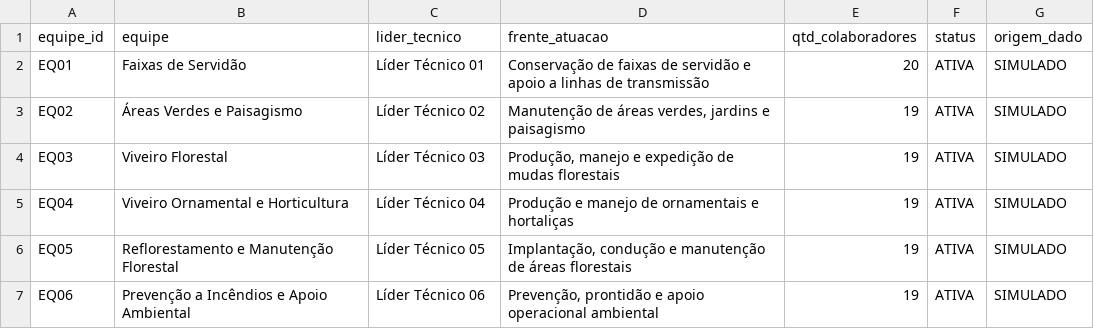
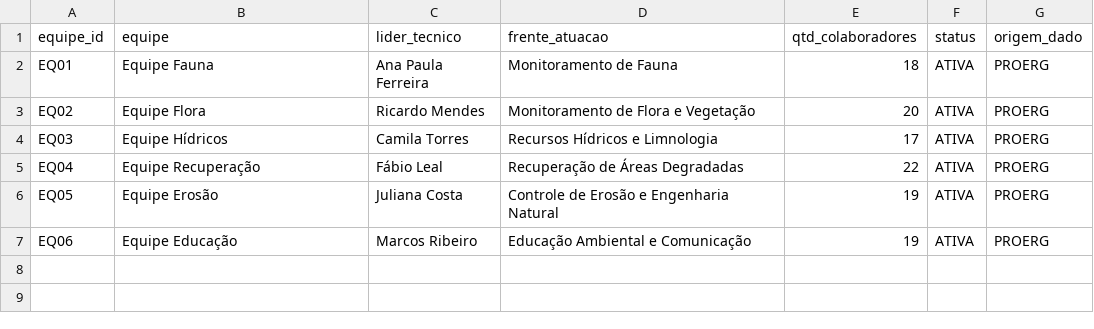
Before and after one commit to talia-projetos/gestao-ambiental, a CSV file: data/sample/equipes.csv, drawn as a sheet.

Commit message:
dados: substitui dados simulados por dados reais Proerg/Itaipu
6 equipes reais (115 colaboradores), 24 atividades específicas,
288 linhas de programação mensal com bloqueadores e alternativas
climáticas de Foz do Iguaçu, 82 registros de execução de campo
com coordenadas reais da BP3, 12 demandas e 10 bloqueadores.

```diff
--- a/data/sample/equipes.csv
+++ b/data/sample/equipes.csv
@@ -1,7 +1,7 @@
 equipe_id,equipe,lider_tecnico,frente_atuacao,qtd_colaboradores,status,origem_dado
-EQ01,Faixas de Servidão,Líder Técnico 01,Conservação de faixas de servidão e apoio a linhas de transmissão,20,ATIVA,SIMULADO
-EQ02,Áreas Verdes e Paisagismo,Líder Técnico 02,"Manutenção de áreas verdes, jardins e paisagismo",19,ATIVA,SIMULADO
-EQ03,Viveiro Florestal,Líder Técnico 03,"Produção, manejo e expedição de mudas florestais",19,ATIVA,SIMULADO
-EQ04,Viveiro Ornamental e Horticultura,Líder Técnico 04,Produção e manejo de ornamentais e hortaliças,19,ATIVA,SIMULADO
-EQ05,Reflorestamento e Manutenção Florestal,Líder Técnico 05,"Implantação, condução e manutenção de áreas florestais",19,ATIVA,SIMULADO
-EQ06,Prevenção a Incêndios e Apoio Ambiental,Líder Técnico 06,"Prevenção, prontidão e apoio operacional ambiental",19,ATIVA,SIMULADO
+EQ01,Equipe Fauna,Ana Paula Ferreira,Monitoramento de Fauna,18,ATIVA,PROERG
+EQ02,Equipe Flora,Ricardo Mendes,Monitoramento de Flora e Vegetação,20,ATIVA,PROERG
+EQ03,Equipe Hídricos,Camila Torres,Recursos Hídricos e Limnologia,17,ATIVA,PROERG
+EQ04,Equipe Recuperação,Fábio Leal,Recuperação de Áreas Degradadas,22,ATIVA,PROERG
+EQ05,Equipe Erosão,Juliana Costa,Controle de Erosão e Engenharia Natural,19,ATIVA,PROERG
+EQ06,Equipe Educação,Marcos Ribeiro,Educação Ambiental e Comunicação,19,ATIVA,PROERG
```
Also changed, not shown: data/sample/atividades.csv, data/sample/bloqueadores.csv, 5 other files.
